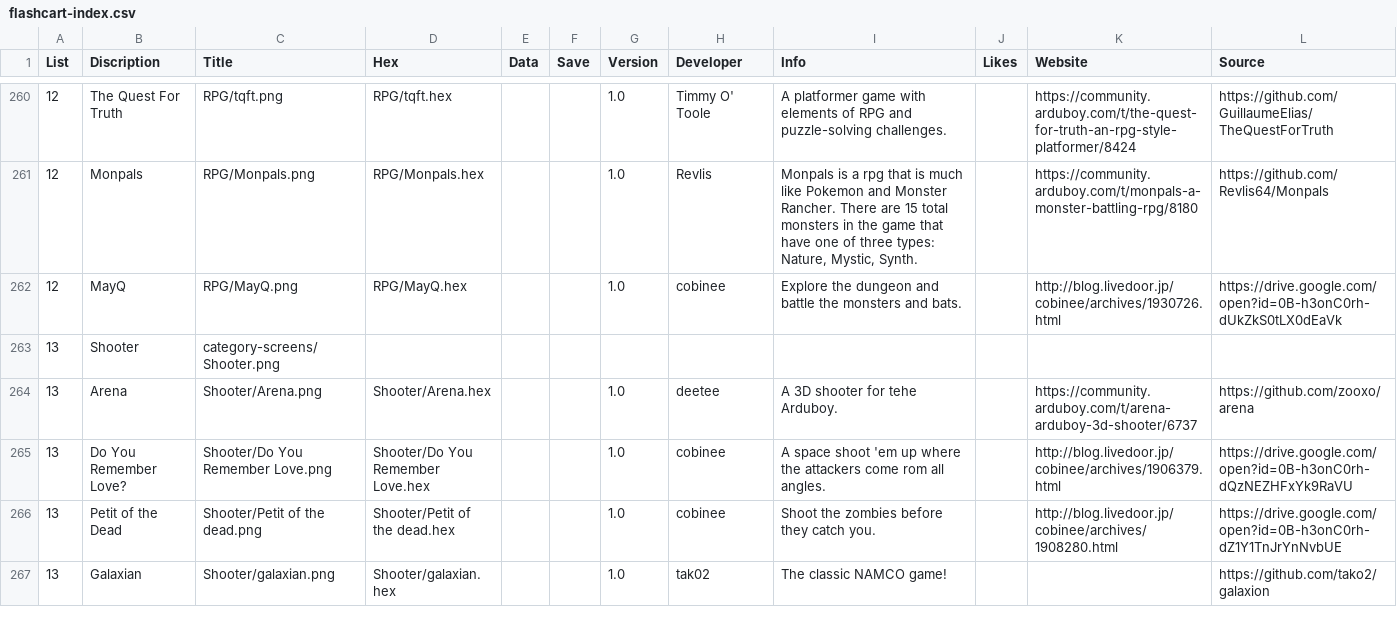
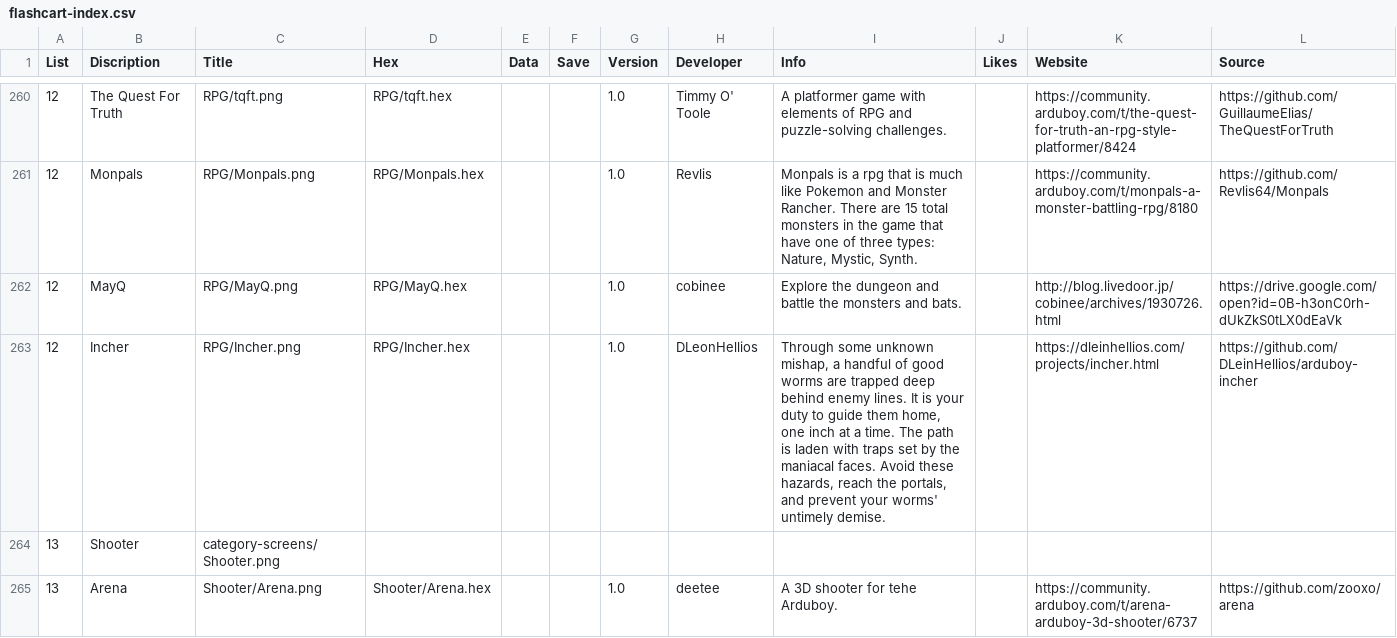
Before and after one commit to filmote/CartBuilder, a CSV file: flashcart-index.csv, drawn as a sheet; only a part is shown, gaps mark what is left out; the shorter side is filled out with more unchanged rows; the diff covers the shown part only; the diff names each change by its address in the sheet, - before the commit and + after, or states it on an @@ line.

```diff
--- a/flashcart-index.csv
+++ b/flashcart-index.csv
+row 263: 12 | Incher | RPG/Incher.png | RPG/Incher.hex |  |  | 1.0 | DLeonHellios | Through some unknown mishap, a handful of good worms are trapped deep behind enemy lines. It is your duty to guide them home, one inch at a time. The path is laden with traps set by the maniacal faces. Avoid these hazards, reach the portals, and prevent your worms' untimely demise. |  | https://dleinhellios.com/projects/incher.html | https://github.com/DLeinHellios/arduboy-incher
```
Also changed, not shown: 2 added rows elsewhere in this file, 6 other files.
